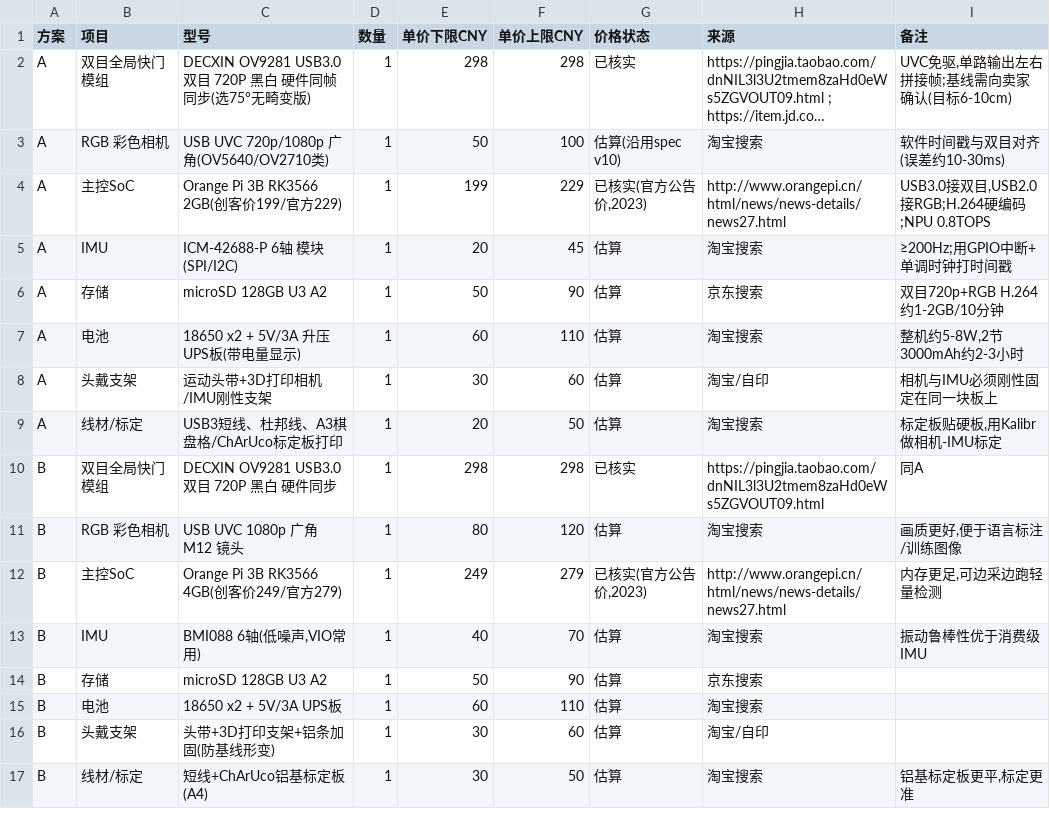
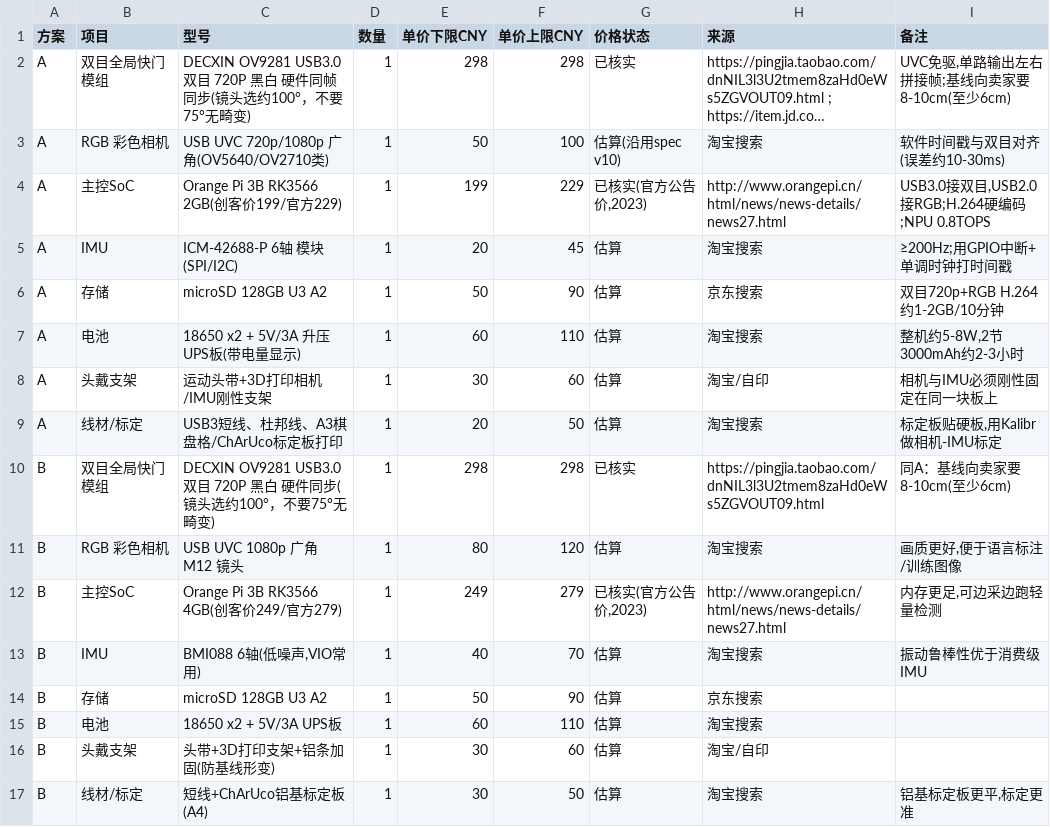
Before and after one commit to skyxiaobai/robot, a CSV file: docs/headcam_stereo_bom.csv, drawn as a sheet; long unchanged cells end in …; the diff names each change by its address in the sheet, - before the commit and + after, or states it on an @@ line.

```diff
--- a/docs/headcam_stereo_bom.csv
+++ b/docs/headcam_stereo_bom.csv
-C2 (型号): …帧同步(选75°无畸变版)
+C2 (型号): …帧同步(镜头选约100°，不要75°无畸变)
-I2 (备注): UVC免驱,单路输出左右拼接帧;基线需向卖家确认(目标6-10cm)
+I2 (备注): UVC免驱,单路输出左右拼接帧;基线向卖家要8-10cm(至少6cm)
-C10 (型号): …同步
+C10 (型号): …同步(镜头选约100°，不要75°无畸变)
-I10 (备注): 同A
+I10 (备注): 同A：基线向卖家要8-10cm(至少6cm)
```
Also changed, not shown: 10 other files.
